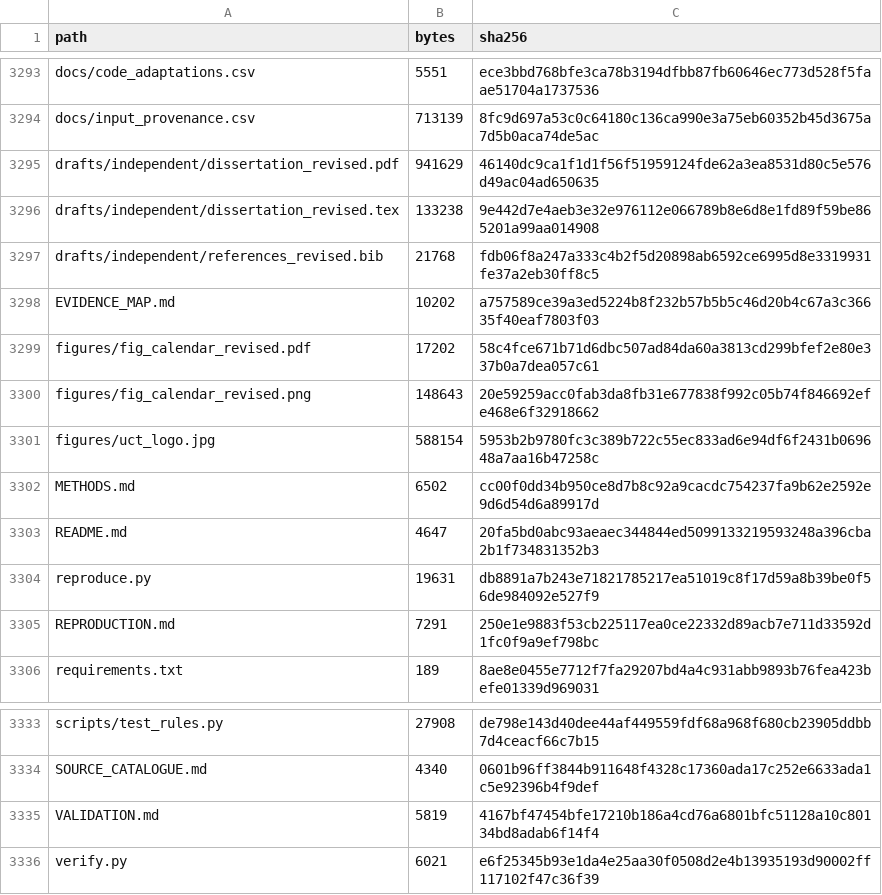
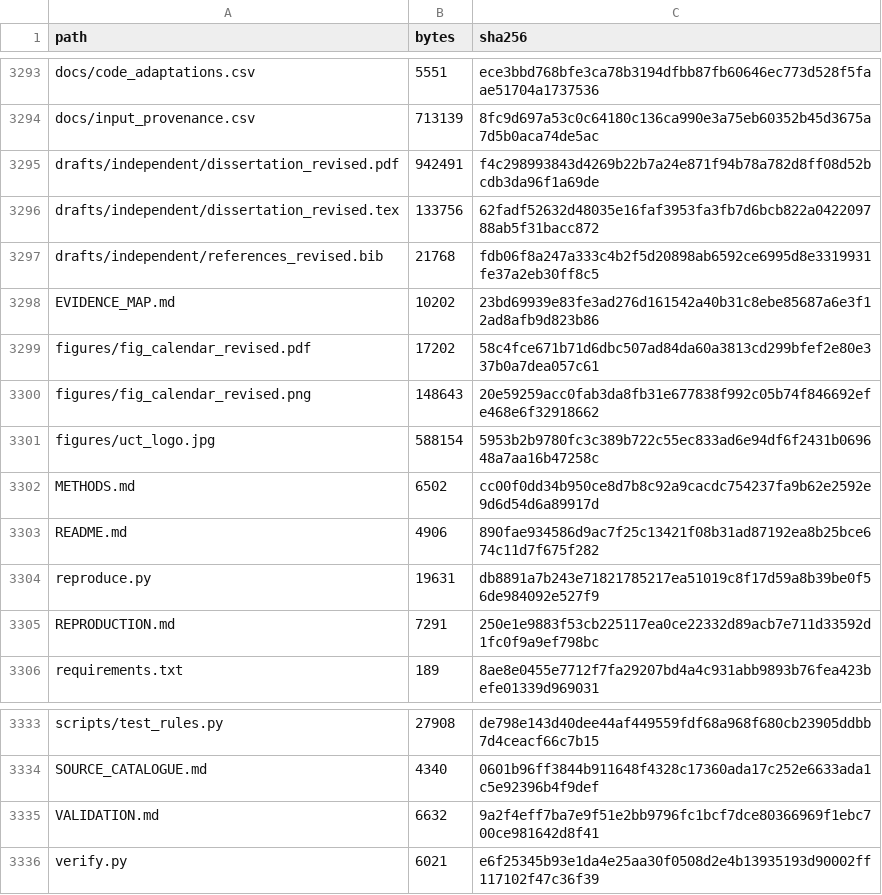
Before and after one commit to Karabo22Tigedi/tokenised-mmf-replication, a CSV file: MANIFEST.csv, drawn as a sheet; only a part is shown, gaps mark what is left out.

Commit message:
Publish examiner replication package version 1.4
Replaces the dissertation source and PDF with the submitted final version
(5,900 counted words, 42 pages): a one-sentence definition of Form N-MFP3,
the Appendix A glossary as a list, and appendix paragraph-heading
punctuation and spacing. Data, scripts and reference results are
unchanged. Versions 1.0 to 1.3 remain at their tags.

```diff
--- a/MANIFEST.csv
+++ b/MANIFEST.csv
@@ -3294,6 +3294,6 @@ docs/code_adaptations.csv,5551,ece3bbd768bfe3ca78b3194dfbb87fb60646ec773d528f5fa
 docs/input_provenance.csv,713139,8fc9d697a53c0c64180c136ca990e3a75eb60352b45d3675a7d5b0aca74de5ac
-drafts/independent/dissertation_revised.pdf,941629,46140dc9ca1f1d1f56f51959124fde62a3ea8531d80c5e576d49ac04ad650635
-drafts/independent/dissertation_revised.tex,133238,9e442d7e4aeb3e32e976112e066789b8e6d8e1fd89f59be865201a99aa014908
+drafts/independent/dissertation_revised.pdf,942491,f4c298993843d4269b22b7a24e871f94b78a782d8ff08d52bcdb3da96f1a69de
+drafts/independent/dissertation_revised.tex,133756,62fadf52632d48035e16faf3953fa3fb7d6bcb822a042209788ab5f31bacc872
 drafts/independent/references_revised.bib,21768,fdb06f8a247a333c4b2f5d20898ab6592ce6995d8e3319931fe37a2eb30ff8c5
-EVIDENCE_MAP.md,10202,a757589ce39a3ed5224b8f232b57b5b5c46d20b4c67a3c36635f40eaf7803f03
+EVIDENCE_MAP.md,10202,23bd69939e83fe3ad276d161542a40b31c8ebe85687a6e3f12ad8afb9d823b86
 figures/fig_calendar_revised.pdf,17202,58c4fce671b71d6dbc507ad84da60a3813cd299bfef2e80e337b0a7dea057c61
@@ -3302,3 +3302,3 @@ figures/uct_logo.jpg,588154,5953b2b9780fc3c389b722c55ec833ad6e94df6f2431b069648a
 METHODS.md,6502,cc00f0dd34b950ce8d7b8c92a9cacdc754237fa9b62e2592e9d6d54d6a89917d
-README.md,4647,20fa5bd0abc93aeaec344844ed5099133219593248a396cba2b1f734831352b3
+README.md,4906,890fae934586d9ac7f25c13421f08b31ad87192ea8b25bce674c11d7f675f282
 reproduce.py,19631,db8891a7b243e71821785217ea51019c8f17d59a8b39be0f56de984092e527f9
@@ -3334,3 +3334,3 @@ scripts/test_rules.py,27908,de798e143d40dee44af449559fdf68a968f680cb23905ddbb7d4
 SOURCE_CATALOGUE.md,4340,0601b96ff3844b911648f4328c17360ada17c252e6633ada1c5e92396b4f9def
-VALIDATION.md,5819,4167bf47454bfe17210b186a4cd76a6801bfc51128a10c80134bd8adab6f14f4
+VALIDATION.md,6632,9a2f4eff7ba7e9f51e2bb9796fc1bcf7dce80366969f1ebc700ce981642d8f41
 verify.py,6021,e6f25345b93e1da4e25aa30f0508d2e4b13935193d90002ff117102f47c36f39
```
Also changed, not shown: 5 other files.
